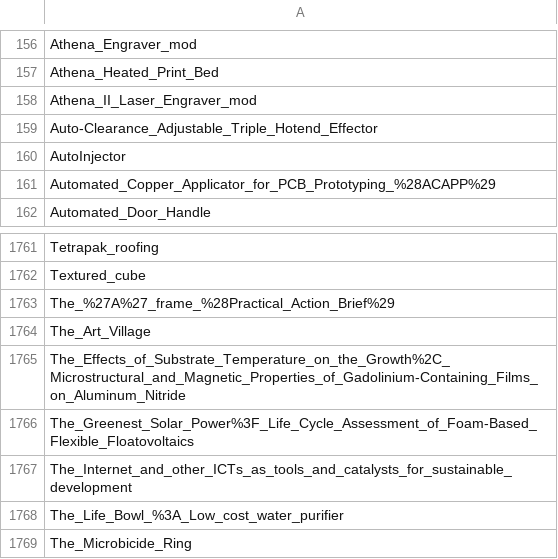
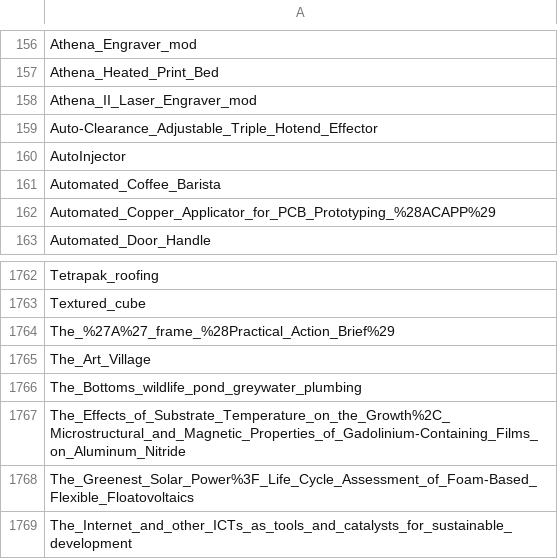
Before and after one commit to OPEN-NEXT/LOSH-Appropedia-Scraper, a CSV file: appro_proj_names.csv, drawn as a sheet; only a part is shown, gaps mark what is left out; the shorter side is filled out with more unchanged rows; the diff names each change by its address in the sheet, - before the commit and + after, or states it on an @@ line.

```diff
--- a/appro_proj_names.csv
+++ b/appro_proj_names.csv
+row 161: Automated_Coffee_Barista
+row 1766: The_Bottoms_wildlife_pond_greywater_plumbing
```
Also changed, not shown: appro_yaml_urls.csv, 1 other file.
